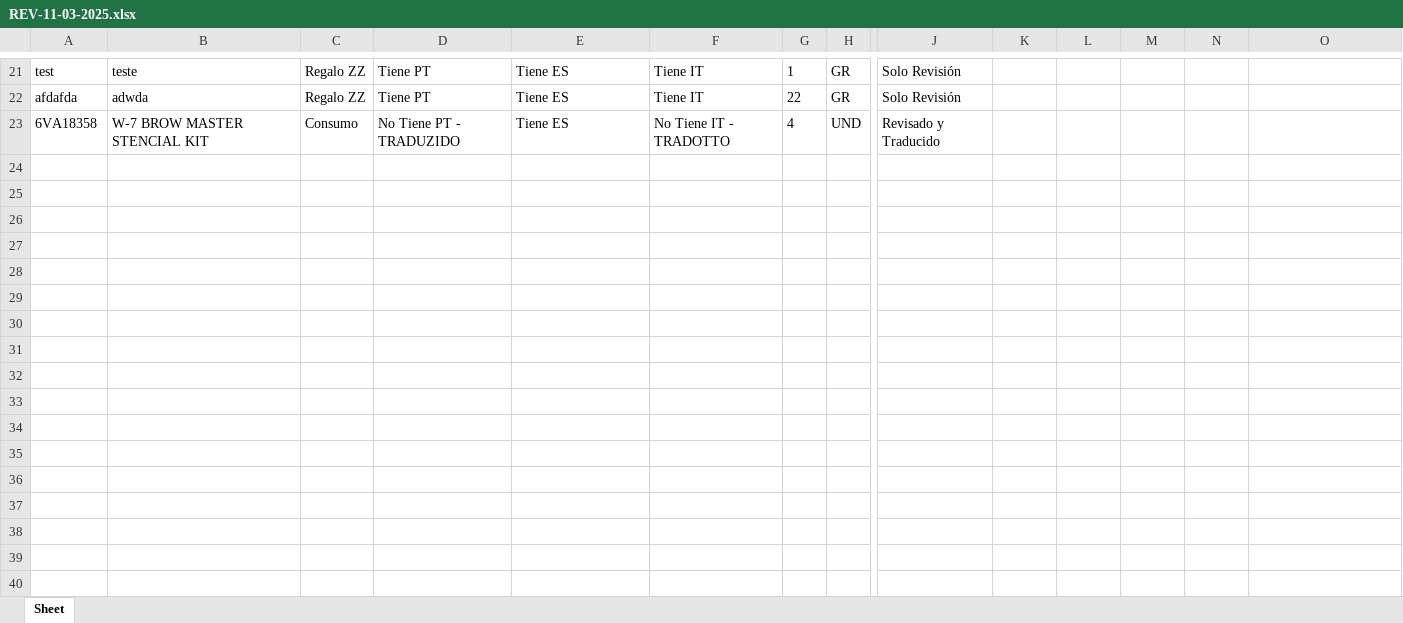
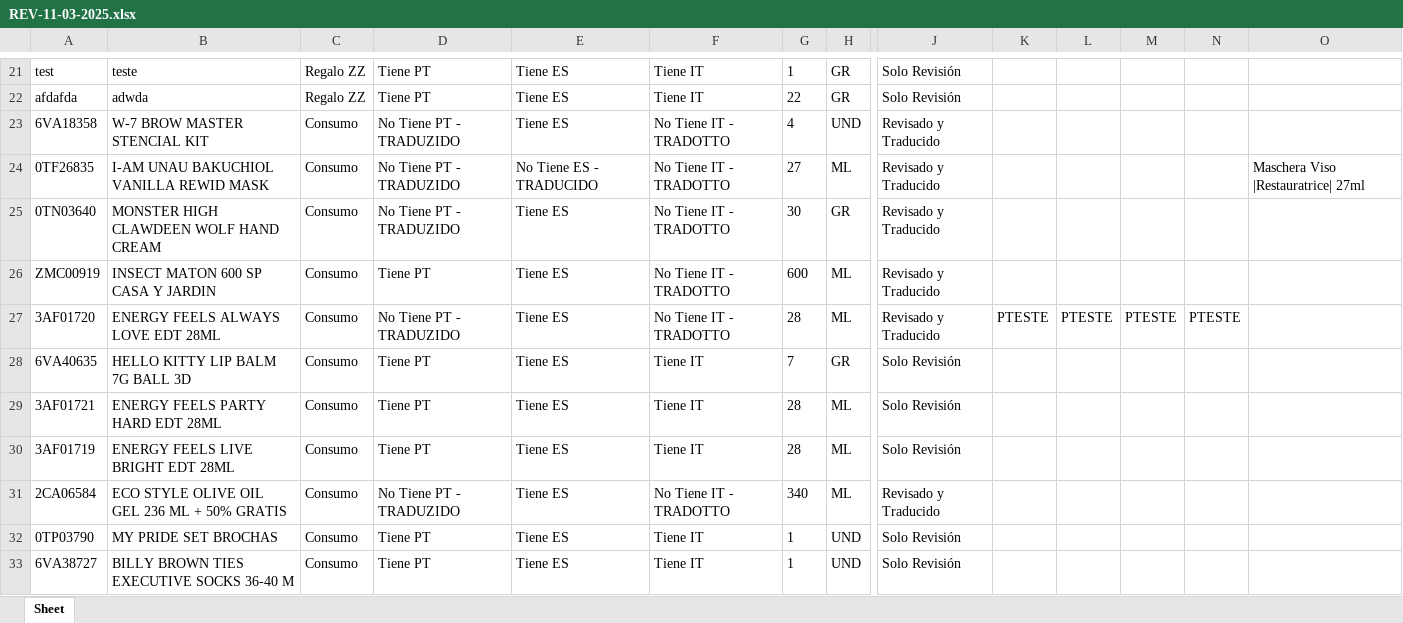
Before and after one commit to partybrasil/Contador-Revisiones, an Excel workbook: REVs/REV-11-03-2025.xlsx, sheet Sheet, drawn as a sheet; only a part is shown, gaps mark what is left out; values as stored, in another font and other column widths than the file's, no borders; rows hold the shown columns only; the diff covers the shown part only; the diff names each change by its address in the sheet, - before the commit and + after, or states it on an @@ line.

Commit message:
actualizar base de datos y archivo REV-11-03-2025.xlsx

```diff
--- a/REVs/REV-11-03-2025.xlsx (sheet Sheet)
+++ b/REVs/REV-11-03-2025.xlsx (sheet Sheet)
+row 24: 0TF26835 | I-AM UNAU BAKUCHIOL VANILLA REWID MASK | Consumo | No Tiene PT - TRADUZIDO | No Tiene ES - TRADUCIDO | No Tiene IT - TRADOTTO | 27 | ML | Revisado y Traducido |  |  |  |  | Maschera Viso |Restauratrice| 27ml
+row 25: 0TN03640 | MONSTER HIGH CLAWDEEN WOLF HAND CREAM | Consumo | No Tiene PT - TRADUZIDO | Tiene ES | No Tiene IT - TRADOTTO | 30 | GR | Revisado y Traducido
+row 26: ZMC00919 | INSECT MATON 600 SP CASA Y JARDIN | Consumo | Tiene PT | Tiene ES | No Tiene IT - TRADOTTO | 600 | ML | Revisado y Traducido
+row 27: 3AF01720 | ENERGY FEELS ALWAYS LOVE EDT 28ML | Consumo | No Tiene PT - TRADUZIDO | Tiene ES | No Tiene IT - TRADOTTO | 28 | ML | Revisado y Traducido | PTESTE | PTESTE | PTESTE | PTESTE
+row 28: 6VA40635 | HELLO KITTY LIP BALM 7G BALL 3D | Consumo | Tiene PT | Tiene ES | Tiene IT | 7 | GR | Solo Revisión
+row 29: 3AF01721 | ENERGY FEELS PARTY HARD EDT 28ML | Consumo | Tiene PT | Tiene ES | Tiene IT | 28 | ML | Solo Revisión
+row 30: 3AF01719 | ENERGY FEELS LIVE BRIGHT EDT 28ML | Consumo | Tiene PT | Tiene ES | Tiene IT | 28 | ML | Solo Revisión
+row 31: 2CA06584 | ECO STYLE OLIVE OIL GEL 236 ML + 50% GRATIS | Consumo | No Tiene PT - TRADUZIDO | Tiene ES | No Tiene IT - TRADOTTO | 340 | ML | Revisado y Traducido
+row 32: 0TP03790 | MY PRIDE SET BROCHAS | Consumo | Tiene PT | Tiene ES | Tiene IT | 1 | UND | Solo Revisión
+row 33: 6VA38727 | BILLY BROWN TIES EXECUTIVE SOCKS 36-40 M | Consumo | Tiene PT | Tiene ES | Tiene IT | 1 | UND | Solo Revisión
```
Also changed, not shown: 20 added rows elsewhere in this sheet, 3 other files.
